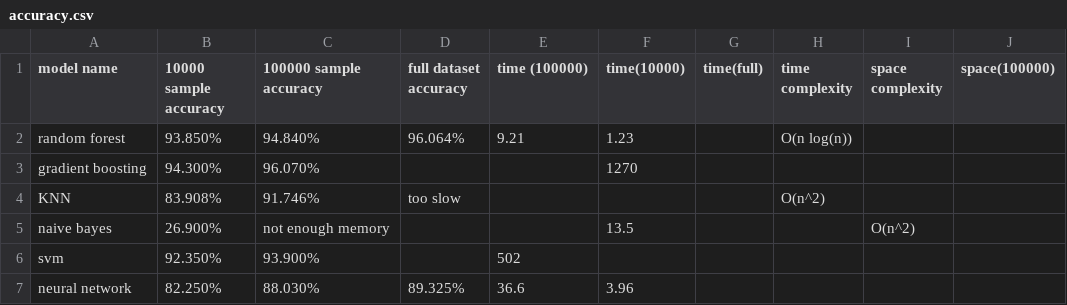
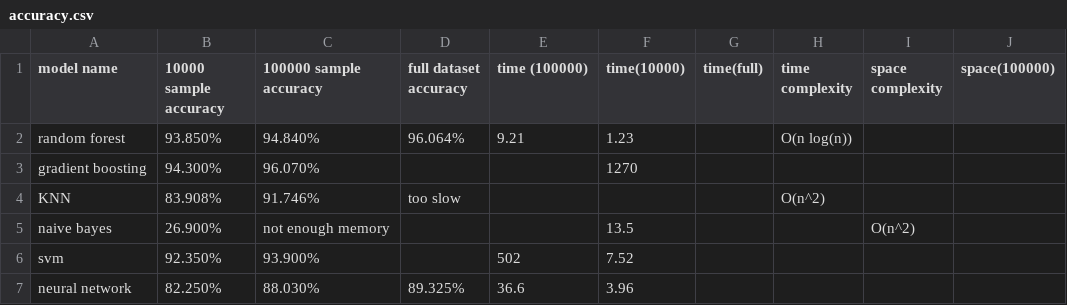
Before and after one commit to Shing-gor/classification-cybersecurity, a CSV file: accuracy.csv, drawn as a sheet.

Commit message:
Update accuracy.csv

```diff
--- a/accuracy.csv
+++ b/accuracy.csv
@@ -5,3 +5,3 @@ KNN,83.908%,91.746%, too slow,,,,O(n^2),,
 naive bayes, 26.900%, not enough memory,,,13.5,,,O(n^2),
-svm, 92.350%,93.900%,,502,,,,,
+svm, 92.350%,93.900%,,502,7.52,,,,
 neural network,82.250%,88.030%,89.325%,36.6,3.96,,,,
```
